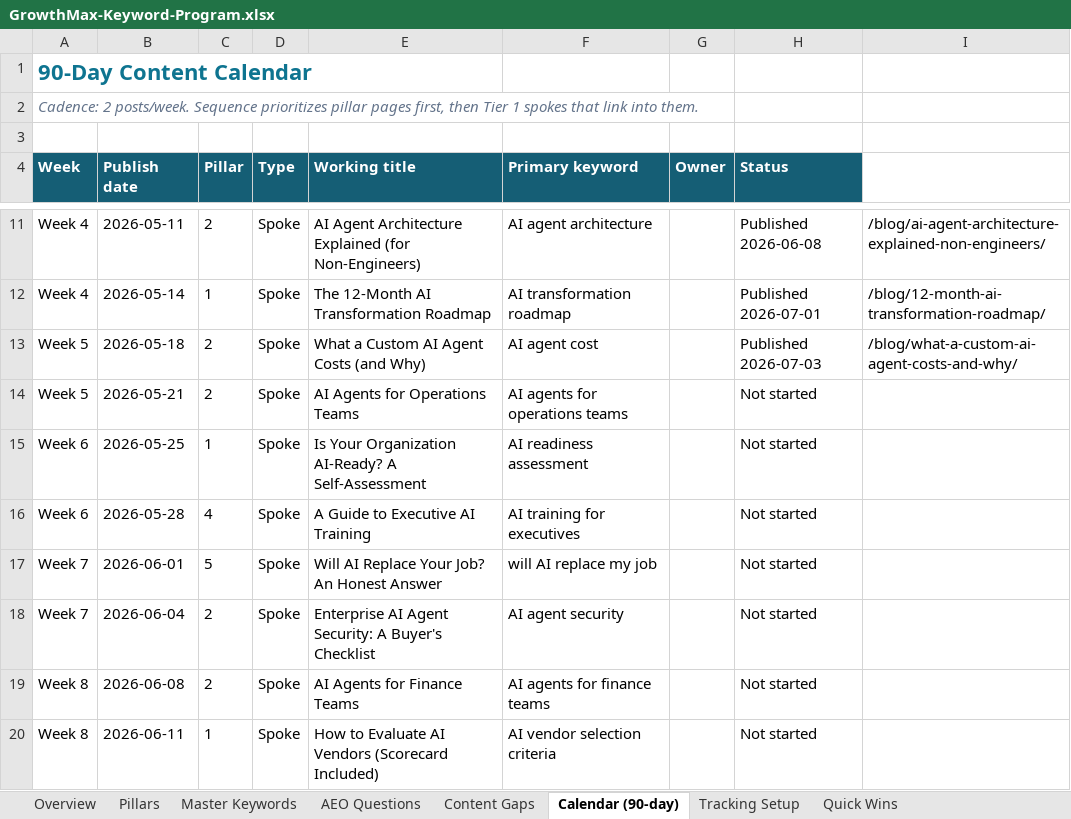
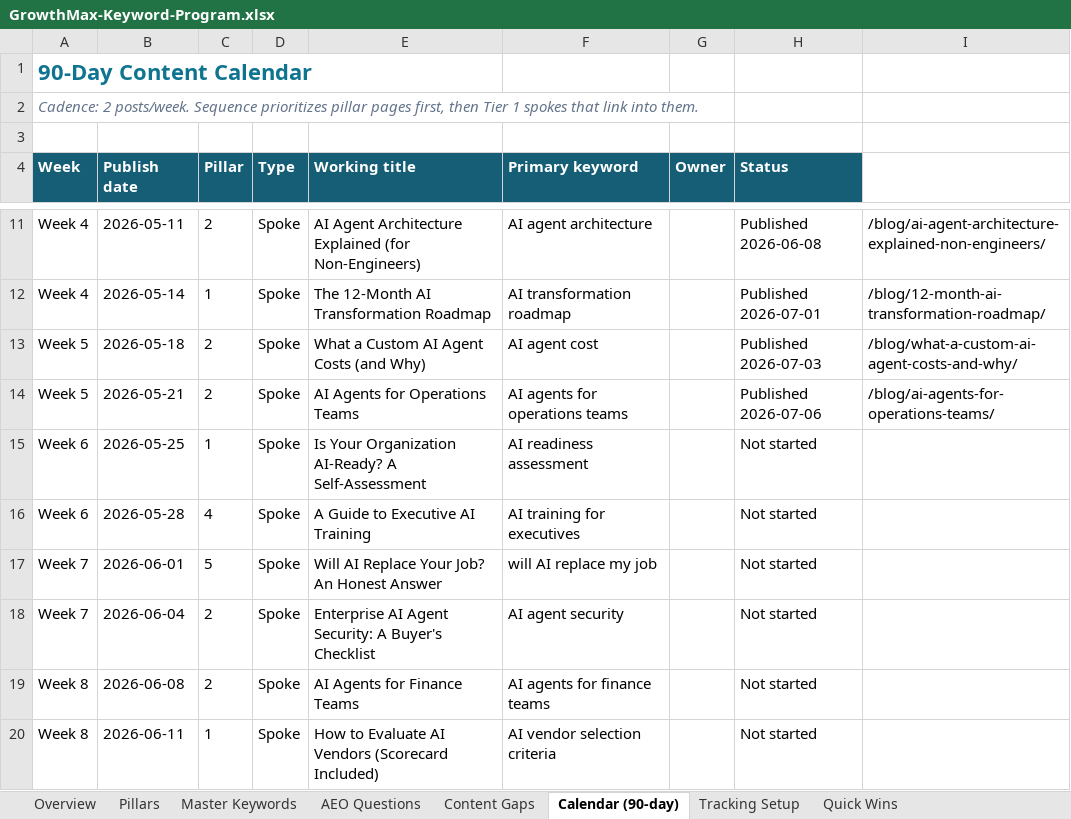
Before and after one commit to growthmaxinc/growthmaxweb, an Excel workbook: GrowthMax-Keyword-Program.xlsx, sheet Calendar (90-day), drawn as a sheet; only a part is shown, gaps mark what is left out; values as stored, in another font and other column widths than the file's, no borders; the diff names each change by its address in the sheet, - before the commit and + after, or states it on an @@ line.

```diff
--- a/GrowthMax-Keyword-Program.xlsx (sheet Calendar (90-day))
+++ b/GrowthMax-Keyword-Program.xlsx (sheet Calendar (90-day))
-H14 (Status): Not started
+H14 (Status): Published 2026-07-06
-I14: (empty)
+I14: /blog/ai-agents-for-operations-teams/
```
Also changed, not shown: sheet Master Keywords, 1 other file.
